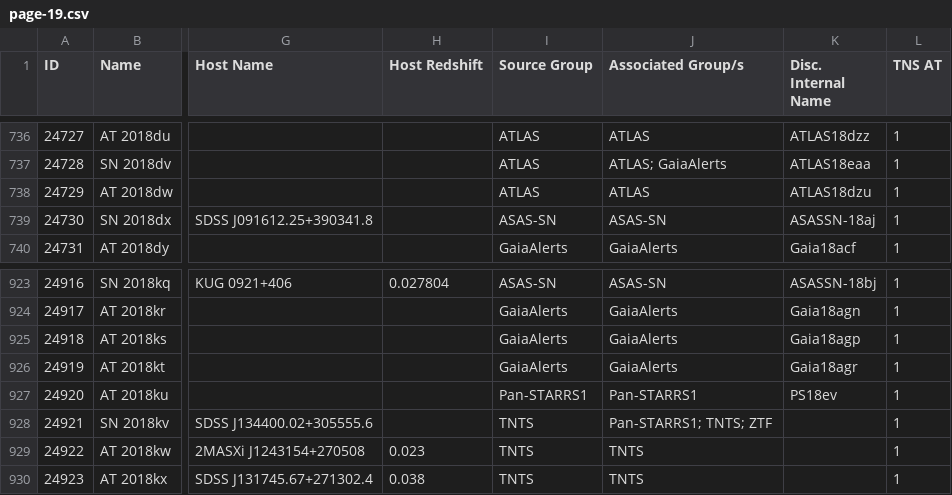
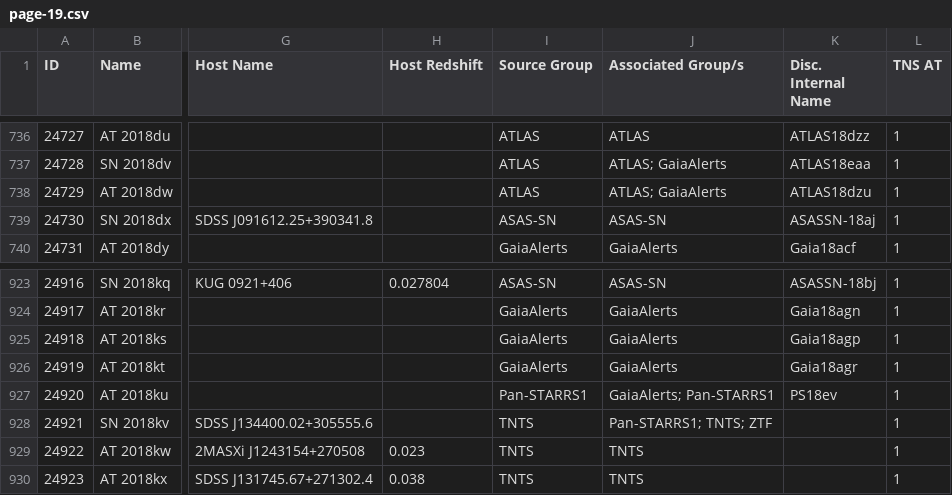
Before and after one commit to astrocatalogs/tde-external, a CSV file: TNS/page-19.csv, drawn as a sheet; only a part is shown, gaps mark what is left out; the diff names each change by its address in the sheet, - before the commit and + after, or states it on an @@ line.

```diff
--- a/TNS/page-19.csv
+++ b/TNS/page-19.csv
-J738 (Associated Group/s): ATLAS
+J738 (Associated Group/s): ATLAS; GaiaAlerts
-J927 (Associated Group/s): Pan-STARRS1
+J927 (Associated Group/s): GaiaAlerts; Pan-STARRS1
```
Also changed, not shown: TNS/index.csv, TNS/page-20.csv, 3 other files.
